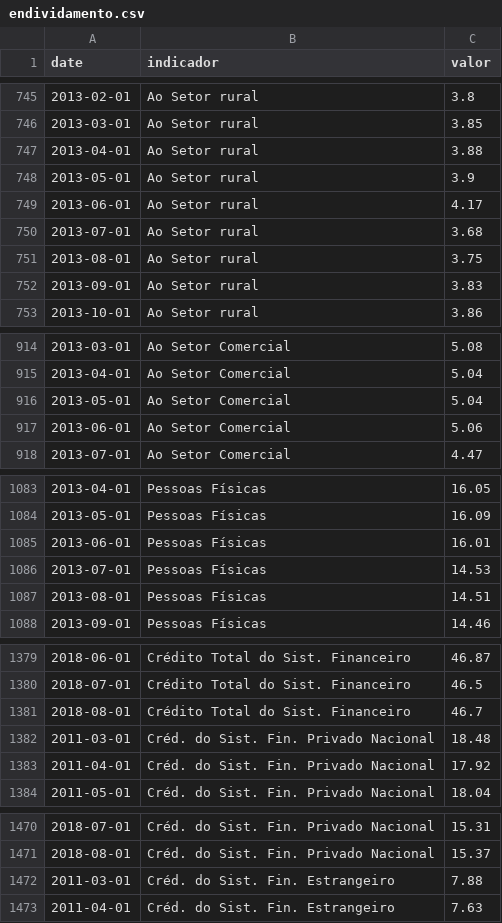
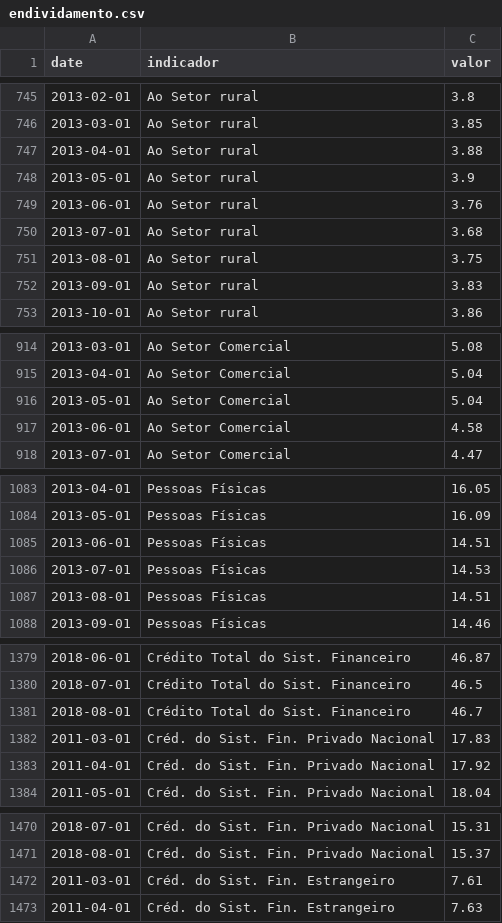
Before and after one commit to rodrigoesborges/conjuntuRa, a CSV file: data/endividamento.csv, drawn as a sheet; only a part is shown, gaps mark what is left out; the diff covers the shown part only.

```diff
--- a/data/endividamento.csv
+++ b/data/endividamento.csv
@@ -748,3 +748,3 @@ date,indicador,valor
 2013-05-01,Ao Setor rural,3.9
-2013-06-01,Ao Setor rural,4.17
+2013-06-01,Ao Setor rural,3.76
 2013-07-01,Ao Setor rural,3.68
@@ -916,3 +916,3 @@ date,indicador,valor
 2013-05-01,Ao Setor Comercial,5.04
-2013-06-01,Ao Setor Comercial,5.06
+2013-06-01,Ao Setor Comercial,4.58
 2013-07-01,Ao Setor Comercial,4.47
@@ -1084,3 +1084,3 @@ date,indicador,valor
 2013-05-01,Pessoas Físicas,16.09
-2013-06-01,Pessoas Físicas,16.01
+2013-06-01,Pessoas Físicas,14.51
 2013-07-01,Pessoas Físicas,14.53
@@ -1381,3 +1381,3 @@ date,indicador,valor
 2018-08-01,Crédito Total do Sist. Financeiro,46.7
-2011-03-01,Créd. do Sist. Fin. Privado Nacional,18.48
+2011-03-01,Créd. do Sist. Fin. Privado Nacional,17.83
 2011-04-01,Créd. do Sist. Fin. Privado Nacional,17.92
@@ -1471,3 +1471,3 @@ date,indicador,valor
 2018-08-01,Créd. do Sist. Fin. Privado Nacional,15.37
-2011-03-01,Créd. do Sist. Fin. Estrangeiro,7.88
+2011-03-01,Créd. do Sist. Fin. Estrangeiro,7.61
 2011-04-01,Créd. do Sist. Fin. Estrangeiro,7.63
```
Also changed, not shown: 6 edited cells elsewhere in this file, data/meio_pagamento.csv, data/selic.csv, 1 other file.
